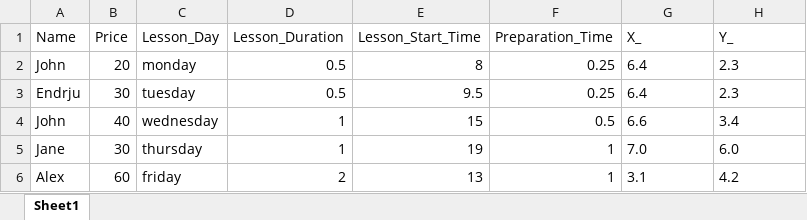
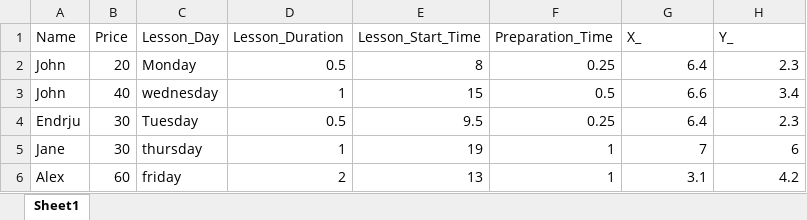
Before and after one commit to antosak/projekt_korepetycje, an Excel workbook: Tutoring.xlsx, sheet Sheet1, drawn as a sheet; values as stored, in another font and other column widths than the file's, no borders; conditional formats not drawn; removed rows and columns are numbered as before the commit, all else as after; the diff names each change by its address in the sheet, - before the commit and + after, or states it on an @@ line.

```diff
--- a/Tutoring.xlsx (sheet Sheet1)
+++ b/Tutoring.xlsx (sheet Sheet1)
-C2 (Lesson_Day): monday
+C2 (Lesson_Day): Monday
-G2:H2 alignment: left
+G2:H2 alignment: right
-row 3: Endrju | 30 | tuesday | 0.5 | 9.5 | 0.25 | 6.4 | 2.3
-G3:H3 alignment: left
+G3:H3 alignment: right
+row 4: Endrju | 30 | Tuesday | 0.5 | 9.5 | 0.25 | 6.4 | 2.3
-G5 (X_): 7.0
+G5 (X_): 7
-H5 (Y_): 6.0
+H5 (Y_): 6
-G6:H6 alignment: left
+G6:H6 alignment: right
```
Also changed, not shown: Tutoring2.xlsx, Tutoring3.xlsx.
